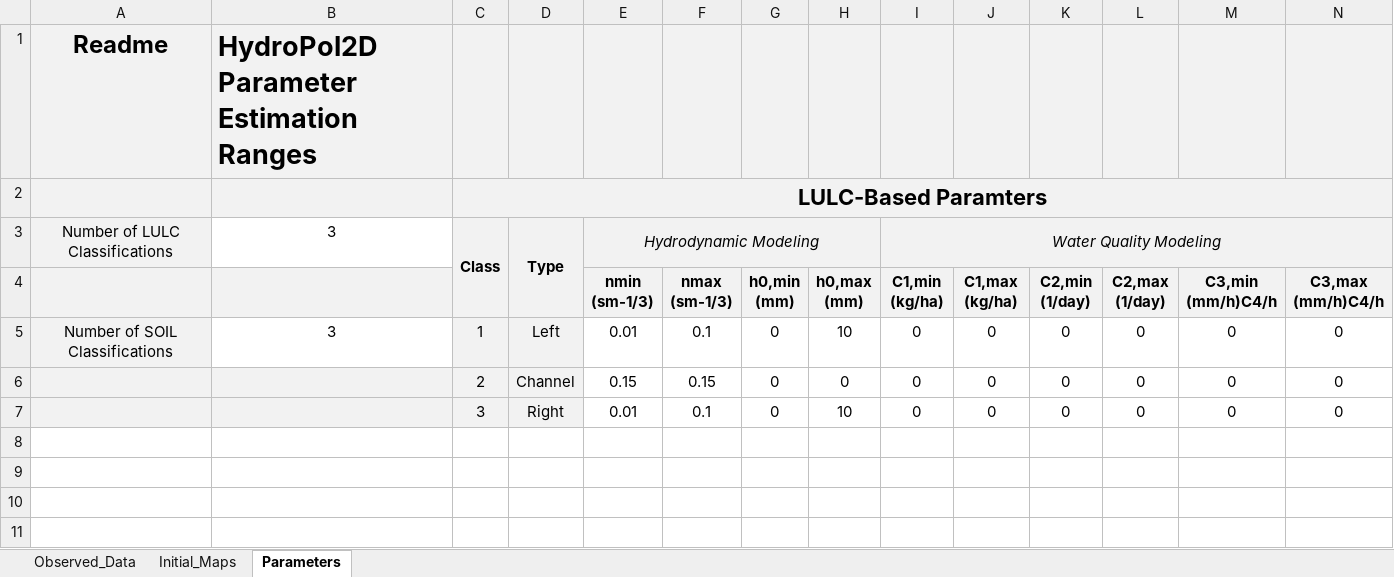
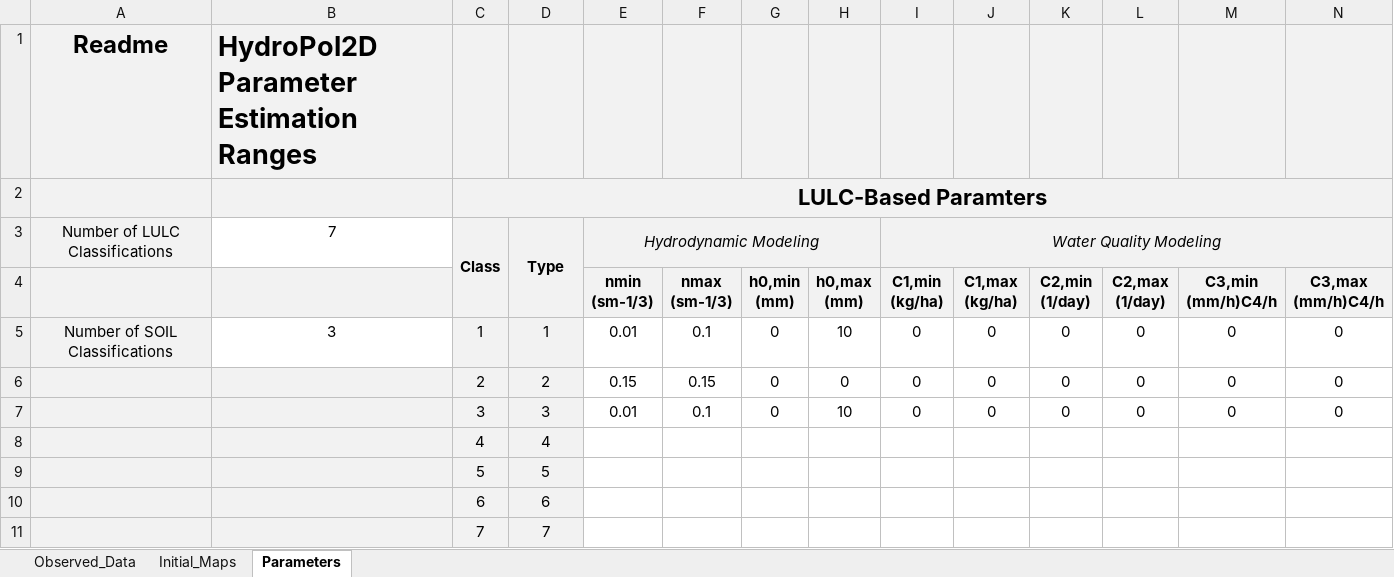
Before and after one commit to marcusnobrega-eng/HydroPol2D, an Excel workbook: Automatic_Calibrator/HydroPol2D_Automatic_Calibrator_Data.xlsx, sheet Parameters, drawn as a sheet; only a part is shown; values as stored, in another font and other column widths than the file's, no borders; charts and pictures not drawn; rows hold the shown columns only; the diff names each change by its address in the sheet, - before the commit and + after, or states it on an @@ line.

```diff
--- a/Automatic_Calibrator/HydroPol2D_Automatic_Calibrator_Data.xlsx (sheet Parameters)
+++ b/Automatic_Calibrator/HydroPol2D_Automatic_Calibrator_Data.xlsx (sheet Parameters)
-B3: 3
+B3: 7
-D5: Left
+D5: 1
-D6: Channel
+D6: 2
-D7: Right
+D7: 3
+row 8:  |  | 4 | 4
+row 9:  |  | 5 | 5
+row 10:  |  | 6 | 6
+row 11:  |  | 7 | 7
```
Also changed, not shown: charts or pictures, Input_Data_Sheets/LULC_parameters.xlsx, 7 other files.
